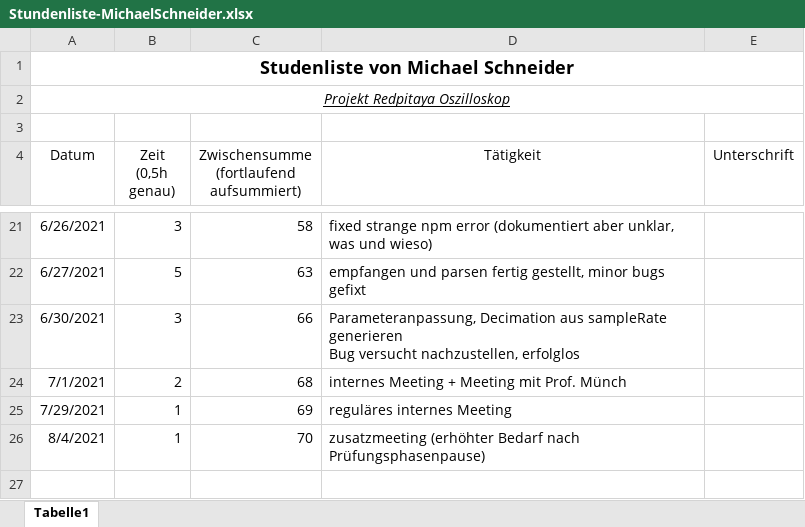
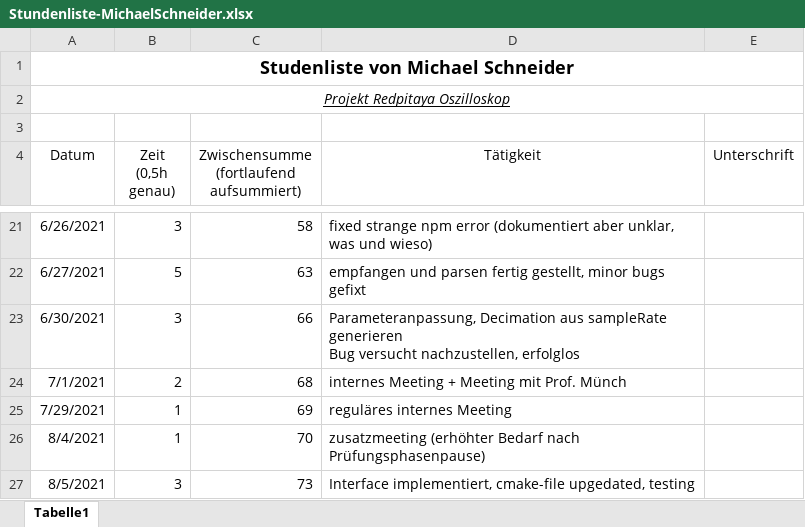
Before and after one commit to cSharpler2946/HSP-RPOSC-Redpitaya-Oszilloskop, an Excel workbook: stundenlisten/Stundenliste-MichaelSchneider.xlsx, sheet Tabelle1, drawn as a sheet; only a part is shown, gaps mark what is left out; values as stored, in another font and other column widths than the file's, no borders; the diff names each change by its address in the sheet, - before the commit and + after, or states it on an @@ line.

Commit message:
update hours

```diff
--- a/stundenlisten/Stundenliste-MichaelSchneider.xlsx (sheet Tabelle1)
+++ b/stundenlisten/Stundenliste-MichaelSchneider.xlsx (sheet Tabelle1)
+row 27: 8/5/2021 | 3 | 73 | Interface implementiert, cmake-file upgedated, testing
```
